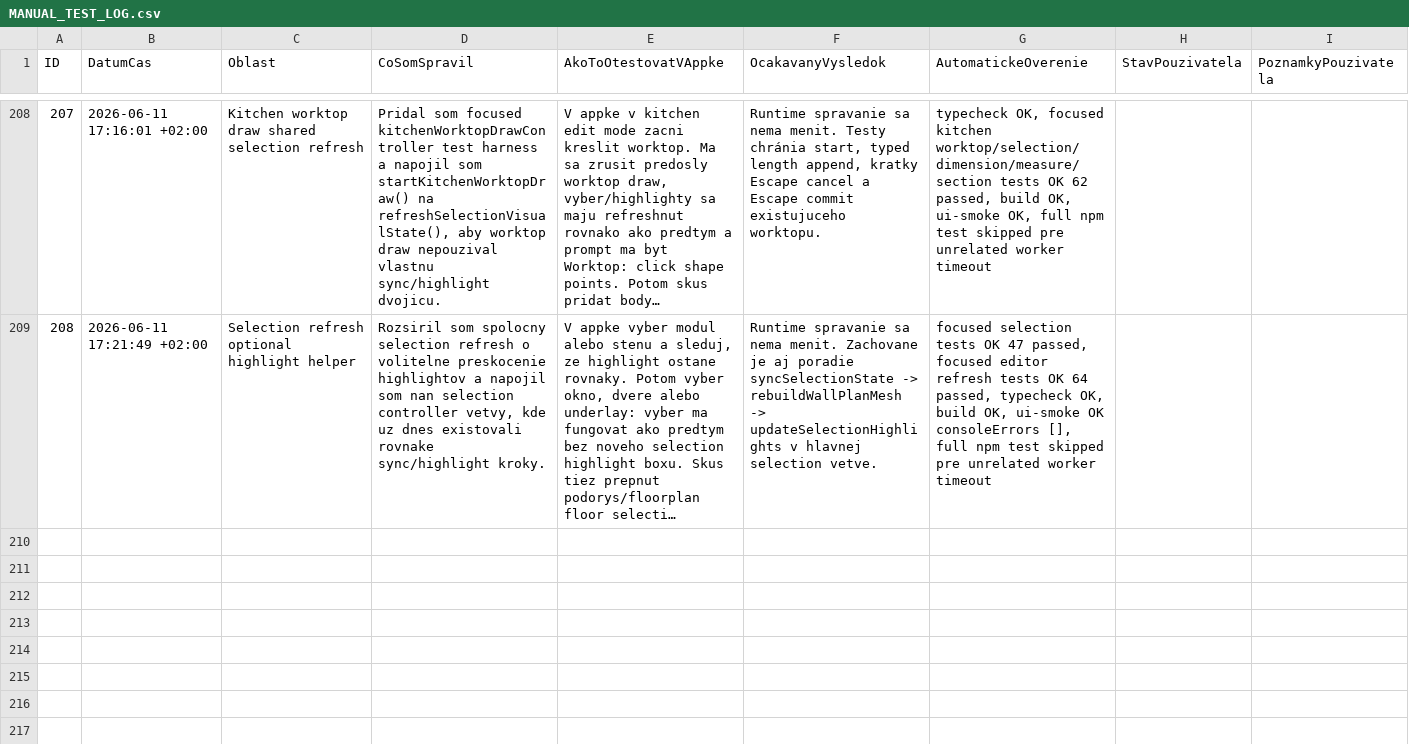
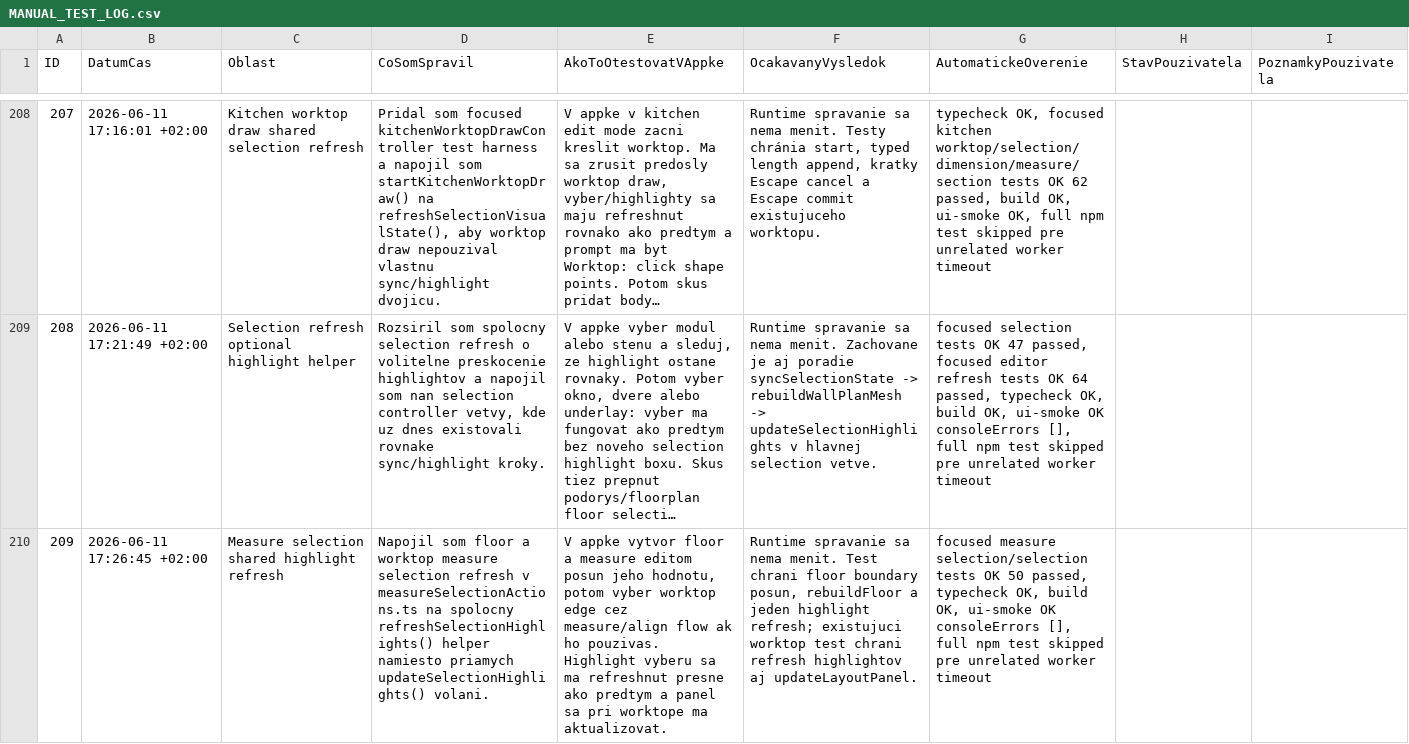
Before and after one commit to arcigy/kitchen_app, a CSV file: MANUAL_TEST_LOG.csv, drawn as a sheet; only a part is shown, gaps mark what is left out; long unchanged cells end in …; the diff names each change by its address in the sheet, - before the commit and + after, or states it on an @@ line.

```diff
--- a/MANUAL_TEST_LOG.csv
+++ b/MANUAL_TEST_LOG.csv
+row 210: 209 | 2026-06-11 17:26:45 +02:00 | Measure selection shared highlight refresh | Napojil som floor a worktop measure selection refresh v measureSelectionActions.ts na spolocny refreshSelectionHighlights() helper namiesto priamych updateSelectionHighlights() volani. | V appke vytvor floor a measure editom posun jeho hodnotu, potom vyber worktop edge cez measure/align flow ak ho pouzivas. Highlight vyberu sa ma refreshnut presne ako predtym a panel sa pri worktope ma aktualizovat. | Runtime spravanie sa nema menit. Test chrani floor boundary posun, rebuildFloor a jeden highlight refresh; existujuci worktop test chrani refresh highlightov aj updateLayoutPanel. | focused measure selection/selection tests OK 50 passed, typecheck OK, build OK, ui-smoke OK consoleErrors [], full npm test skipped pre unrelated worker timeout
```
Also changed, not shown: 2 other files.
